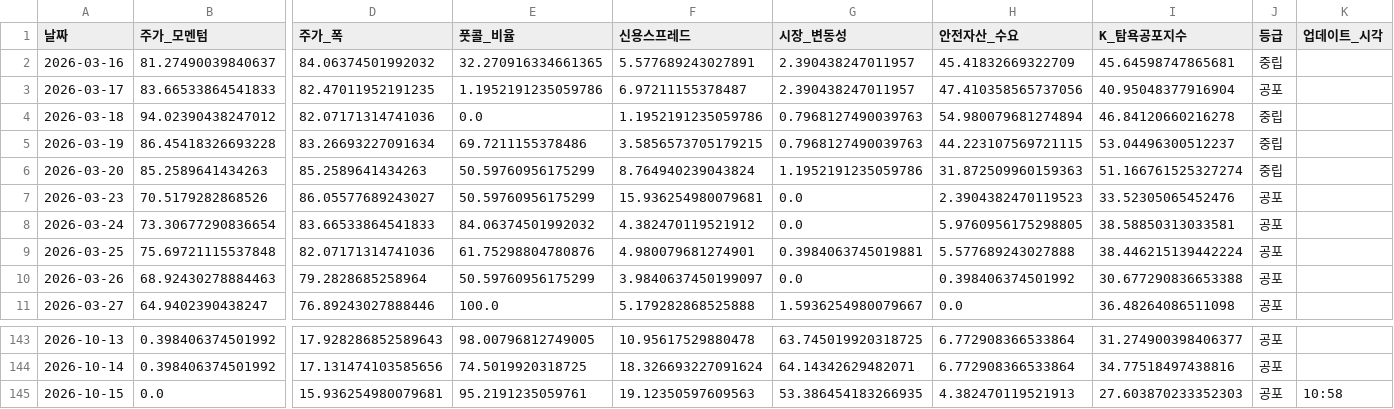
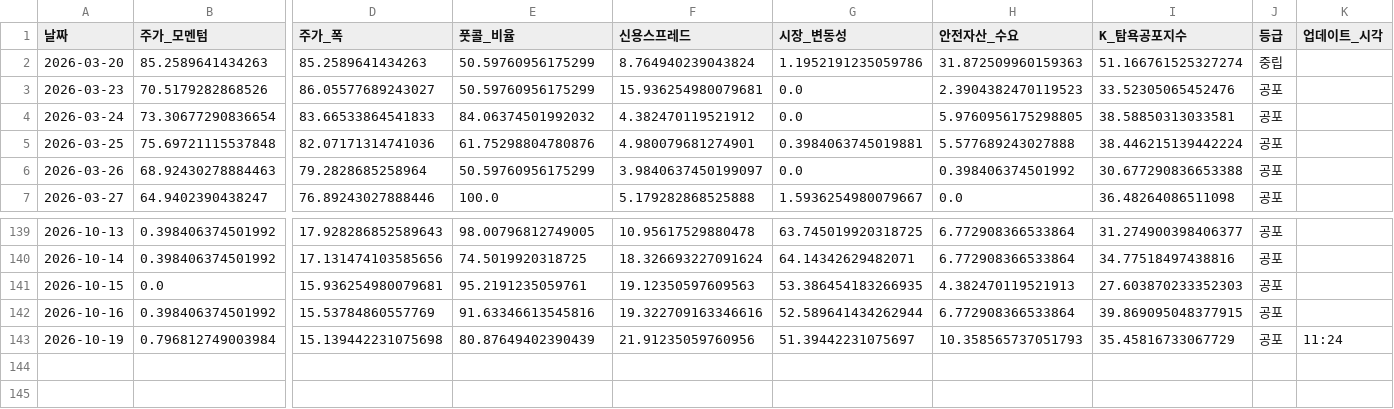
Before and after one commit to hhhpophhh-dot/k-fear-greed-index, a CSV file: k_fear_greed_result.csv, drawn as a sheet; only a part is shown, gaps mark what is left out; removed rows and columns are numbered as before the commit, all else as after; rows hold the shown columns only; the diff names each change by its address in the sheet, - before the commit and + after, or states it on an @@ line.

```diff
--- a/k_fear_greed_result.csv
+++ b/k_fear_greed_result.csv
-row 2: 2026-03-16 | 81.27490039840637 | 84.06374501992032 | 32.270916334661365 | 5.577689243027891 | 2.390438247011957 | 45.41832669322709 | 45.64598747865681 | 중립
-row 3: 2026-03-17 | 83.66533864541833 | 82.47011952191235 | 1.1952191235059786 | 6.97211155378487 | 2.390438247011957 | 47.410358565737056 | 40.95048377916904 | 공포
-row 4: 2026-03-18 | 94.02390438247012 | 82.07171314741036 | 0.0 | 1.1952191235059786 | 0.7968127490039763 | 54.980079681274894 | 46.84120660216278 | 중립
-row 5: 2026-03-19 | 86.45418326693228 | 83.26693227091634 | 69.7211155378486 | 3.5856573705179215 | 0.7968127490039763 | 44.223107569721115 | 53.04496300512237 | 중립
-K141 (업데이트_시각): 10:58
+K141 (업데이트_시각): (empty)
+row 142: 2026-10-16 | 0.398406374501992 | 15.53784860557769 | 91.63346613545816 | 19.322709163346616 | 52.589641434262944 | 6.772908366533864 | 39.869095048377915 | 공포
+row 143: 2026-10-19 | 0.796812749003984 | 15.139442231075698 | 80.87649402390439 | 21.91235059760956 | 51.39442231075697 | 10.358565737051793 | 35.45816733067729 | 공포 | 11:24
```
Also changed, not shown: k_fear_greed_result_k100.csv.
